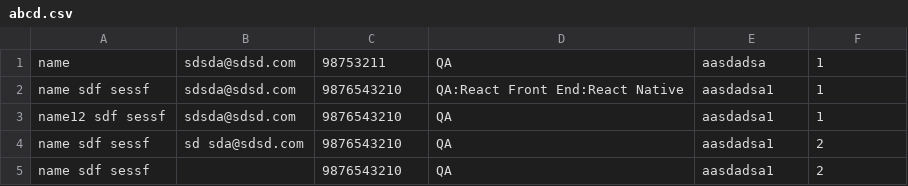
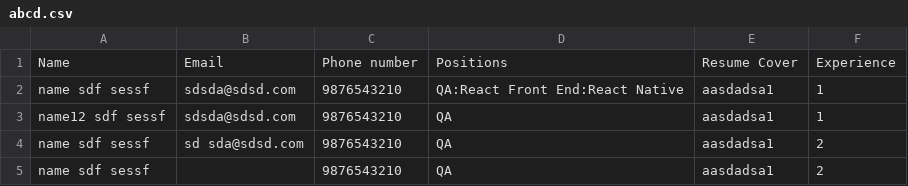
Before and after one commit to nilesh-DevOps/Weffer_testplan, a CSV file: weffer/config/abcd.csv, drawn as a sheet.

Commit message:
header inlcuded

```diff
--- a/weffer/config/abcd.csv
+++ b/weffer/config/abcd.csv
@@ -1,2 +1,2 @@
-name,sdsda@sdsd.com,98753211,QA,aasdadsa,1
+Name,Email,Phone number,Positions,Resume Cover,Experience
 name  sdf sessf,sdsda@sdsd.com,9876543210,QA:React Front End:React Native,aasdadsa1,1
```
